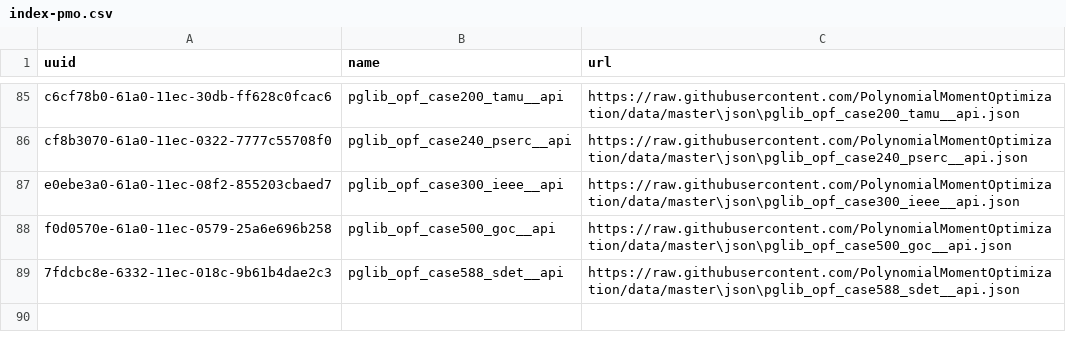
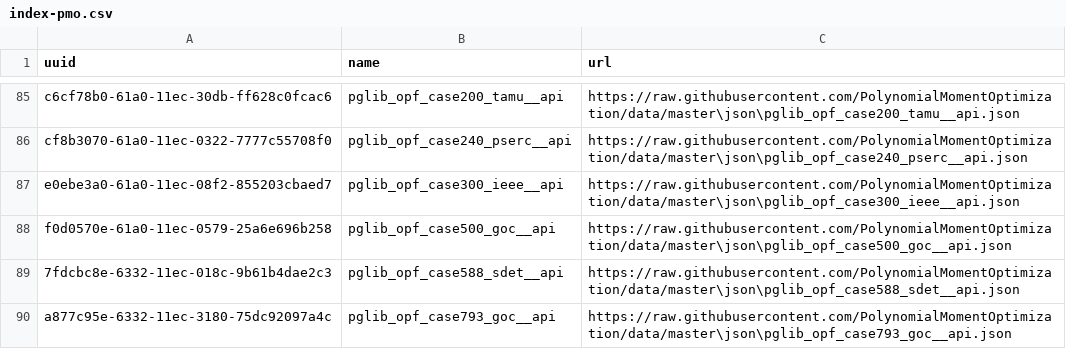
Before and after one commit to PolynomialMomentOptimization/data, a CSV file: registries/index-pmo.csv, drawn as a sheet; only a part is shown, gaps mark what is left out; the diff names each change by its address in the sheet, - before the commit and + after, or states it on an @@ line.

Commit message:
add to index pglib_opf_case793_goc__api.json

```diff
--- a/registries/index-pmo.csv
+++ b/registries/index-pmo.csv
+row 90: a877c95e-6332-11ec-3180-75dc92097a4c | pglib_opf_case793_goc__api | https://raw.githubusercontent.com/PolynomialMomentOptimization/data/master\json\pglib_opf_case793_goc__api.json
```
